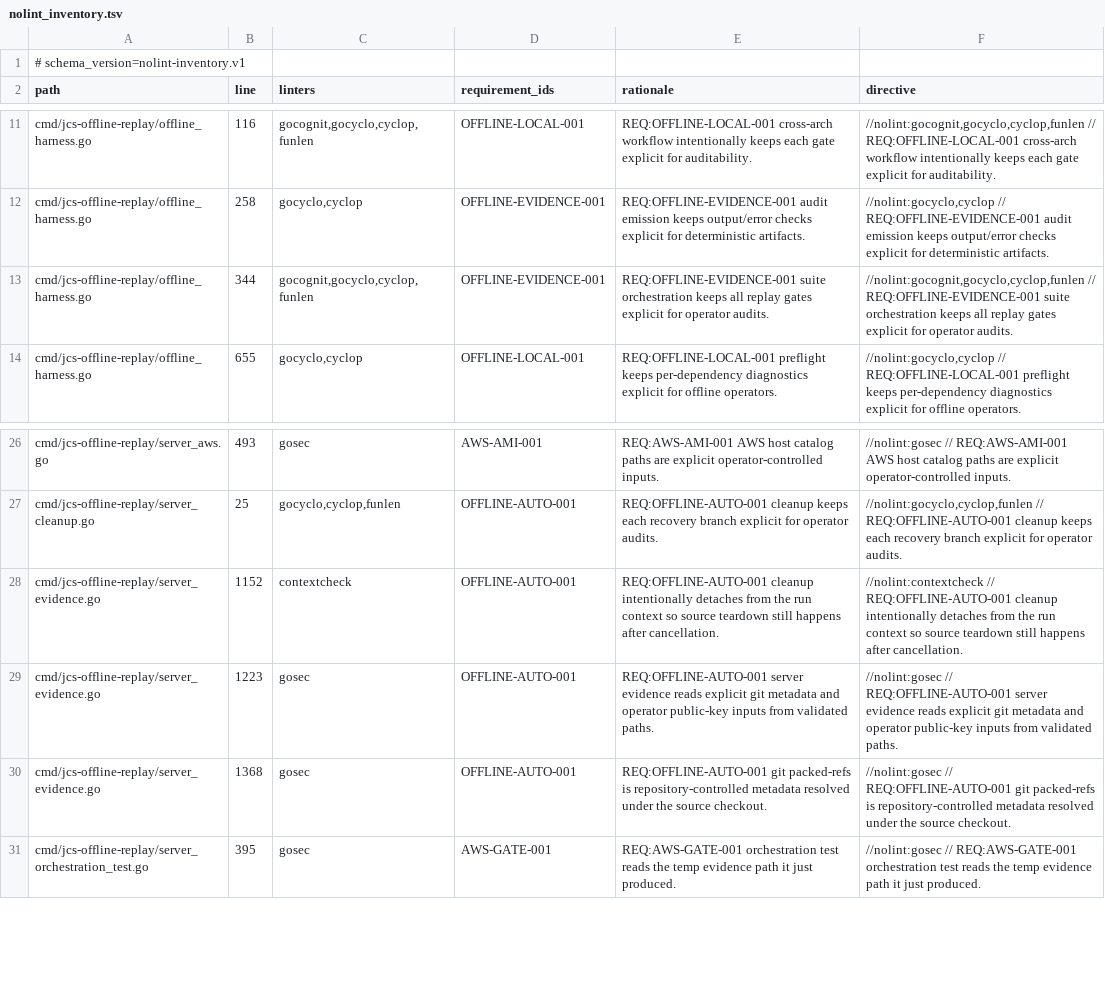
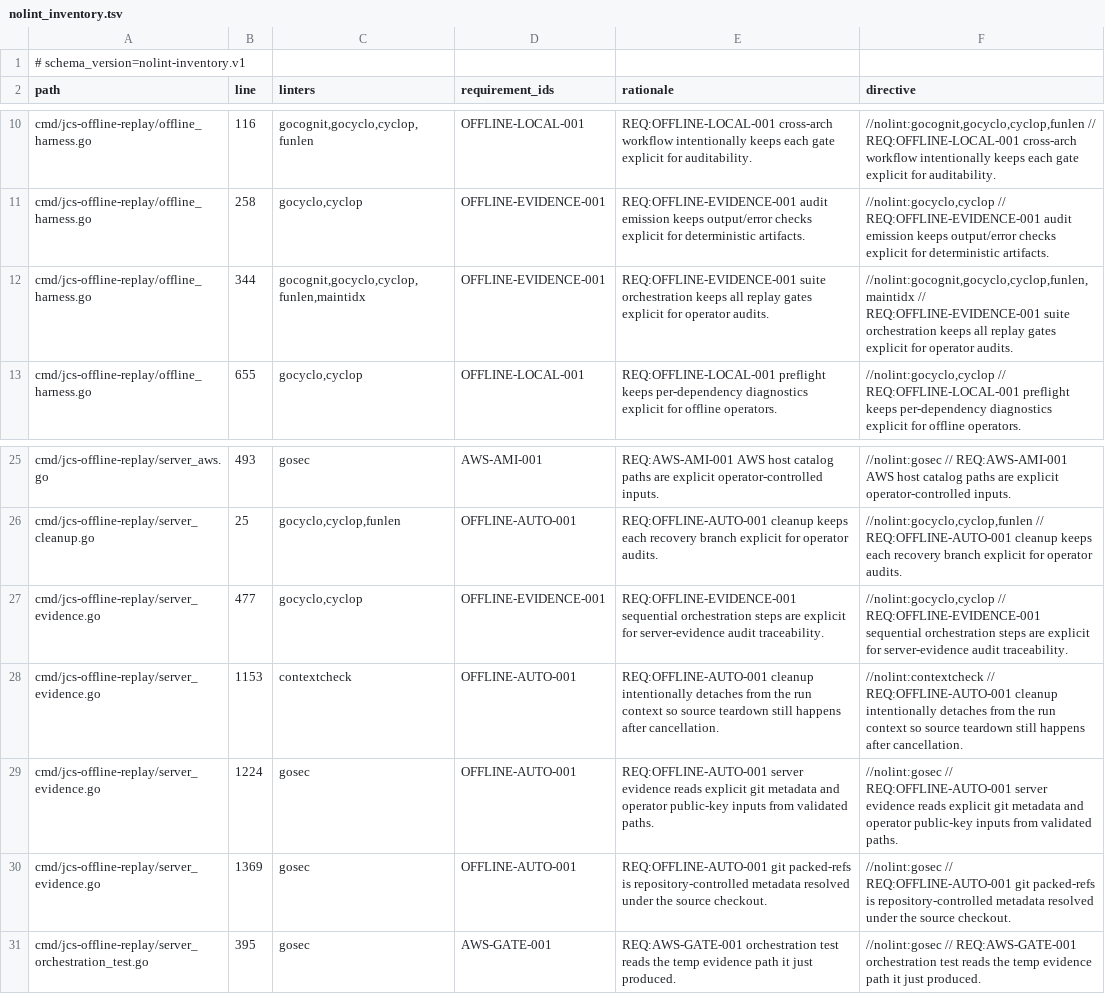
Before and after one commit to lattice-substrate/json-canon, a TSV file: conformance/nolint_inventory.tsv, drawn as a sheet; only a part is shown, gaps mark what is left out; the diff covers the shown part only.

Commit message:
Fix traceability matrix line drift, nolint discipline, and ABI docs
- Update stale impl_line references in REQ_ENFORCEMENT_MATRIX (all formats):
  writeClassifiedError 203→207, ValidateEvidenceBundle 153→164,
  validateCleanGitWorktree 1141→1142, runCrossArchComparison 511→512,
  parseFlags 77→73, readInput 214→218
- Register TestRunTopLevelEmitToolIdentityExitZero under CLI-FLAG-004
- Register TestRunTopLevelEmitToolIdentityWriteFailure under CLI-EXIT-004
- Fix nolint rationale format: REQ:CONFORMANCE-001 → CLI-CMD-001
- Regenerate nolint_inventory.tsv
- Document --emit-tool-identity in ABI.md and SPECIFICATION.md

```diff
--- a/conformance/nolint_inventory.tsv
+++ b/conformance/nolint_inventory.tsv
@@ -12,3 +11,3 @@ cmd/jcs-offline-replay/offline_harness.go	116	gocognit,gocyclo,cyclop,funlen	OFF
 cmd/jcs-offline-replay/offline_harness.go	258	gocyclo,cyclop	OFFLINE-EVIDENCE-001	REQ:OFFLINE-EVIDENCE-001 audit emission keeps output/error checks explicit for deterministic artifacts.	//nolint:gocyclo,cyclop // REQ:OFFLINE-EVIDENCE-001 audit emission keeps output/error checks explicit for deterministic artifacts.
-cmd/jcs-offline-replay/offline_harness.go	344	gocognit,gocyclo,cyclop,funlen	OFFLINE-EVIDENCE-001	REQ:OFFLINE-EVIDENCE-001 suite orchestration keeps all replay gates explicit for operator audits.	//nolint:gocognit,gocyclo,cyclop,funlen // REQ:OFFLINE-EVIDENCE-001 suite orchestration keeps all replay gates explicit for operator audits.
+cmd/jcs-offline-replay/offline_harness.go	344	gocognit,gocyclo,cyclop,funlen,maintidx	OFFLINE-EVIDENCE-001	REQ:OFFLINE-EVIDENCE-001 suite orchestration keeps all replay gates explicit for operator audits.	//nolint:gocognit,gocyclo,cyclop,funlen,maintidx // REQ:OFFLINE-EVIDENCE-001 suite orchestration keeps all replay gates explicit for operator audits.
 cmd/jcs-offline-replay/offline_harness.go	655	gocyclo,cyclop	OFFLINE-LOCAL-001	REQ:OFFLINE-LOCAL-001 preflight keeps per-dependency diagnostics explicit for offline operators.	//nolint:gocyclo,cyclop // REQ:OFFLINE-LOCAL-001 preflight keeps per-dependency diagnostics explicit for offline operators.
@@ -27,5 +26,6 @@ cmd/jcs-offline-replay/server_aws.go	493	gosec	AWS-AMI-001	REQ:AWS-AMI-001 AWS h
 cmd/jcs-offline-replay/server_cleanup.go	25	gocyclo,cyclop,funlen	OFFLINE-AUTO-001	REQ:OFFLINE-AUTO-001 cleanup keeps each recovery branch explicit for operator audits.	//nolint:gocyclo,cyclop,funlen // REQ:OFFLINE-AUTO-001 cleanup keeps each recovery branch explicit for operator audits.
-cmd/jcs-offline-replay/server_evidence.go	1152	contextcheck	OFFLINE-AUTO-001	REQ:OFFLINE-AUTO-001 cleanup intentionally detaches from the run context so source teardown still happens after cancellation.	//nolint:contextcheck // REQ:OFFLINE-AUTO-001 cleanup intentionally detaches from the run context so source teardown still happens after cancellation.
-cmd/jcs-offline-replay/server_evidence.go	1223	gosec	OFFLINE-AUTO-001	REQ:OFFLINE-AUTO-001 server evidence reads explicit git metadata and operator public-key inputs from validated paths.	//nolint:gosec // REQ:OFFLINE-AUTO-001 server evidence reads explicit git metadata and operator public-key inputs from validated paths.
-cmd/jcs-offline-replay/server_evidence.go	1368	gosec	OFFLINE-AUTO-001	REQ:OFFLINE-AUTO-001 git packed-refs is repository-controlled metadata resolved under the source checkout.	//nolint:gosec // REQ:OFFLINE-AUTO-001 git packed-refs is repository-controlled metadata resolved under the source checkout.
+cmd/jcs-offline-replay/server_evidence.go	477	gocyclo,cyclop	OFFLINE-EVIDENCE-001	REQ:OFFLINE-EVIDENCE-001 sequential orchestration steps are explicit for server-evidence audit traceability.	//nolint:gocyclo,cyclop // REQ:OFFLINE-EVIDENCE-001 sequential orchestration steps are explicit for server-evidence audit traceability.
+cmd/jcs-offline-replay/server_evidence.go	1153	contextcheck	OFFLINE-AUTO-001	REQ:OFFLINE-AUTO-001 cleanup intentionally detaches from the run context so source teardown still happens after cancellation.	//nolint:contextcheck // REQ:OFFLINE-AUTO-001 cleanup intentionally detaches from the run context so source teardown still happens after cancellation.
+cmd/jcs-offline-replay/server_evidence.go	1224	gosec	OFFLINE-AUTO-001	REQ:OFFLINE-AUTO-001 server evidence reads explicit git metadata and operator public-key inputs from validated paths.	//nolint:gosec // REQ:OFFLINE-AUTO-001 server evidence reads explicit git metadata and operator public-key inputs from validated paths.
+cmd/jcs-offline-replay/server_evidence.go	1369	gosec	OFFLINE-AUTO-001	REQ:OFFLINE-AUTO-001 git packed-refs is repository-controlled metadata resolved under the source checkout.	//nolint:gosec // REQ:OFFLINE-AUTO-001 git packed-refs is repository-controlled metadata resolved under the source checkout.
 cmd/jcs-offline-replay/server_orchestration_test.go	395	gosec	AWS-GATE-001	REQ:AWS-GATE-001 orchestration test reads the temp evidence path it just produced.	//nolint:gosec // REQ:AWS-GATE-001 orchestration test reads the temp evidence path it just produced.
```
Also changed, not shown: 4 added rows, 1 removed row and 13 edited cells elsewhere in this file, REQ_ENFORCEMENT_MATRIX.csv, 5 other files.
